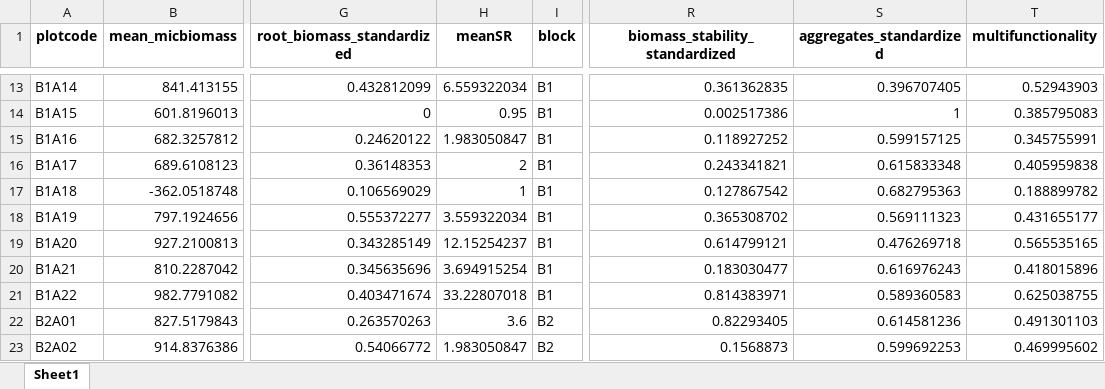
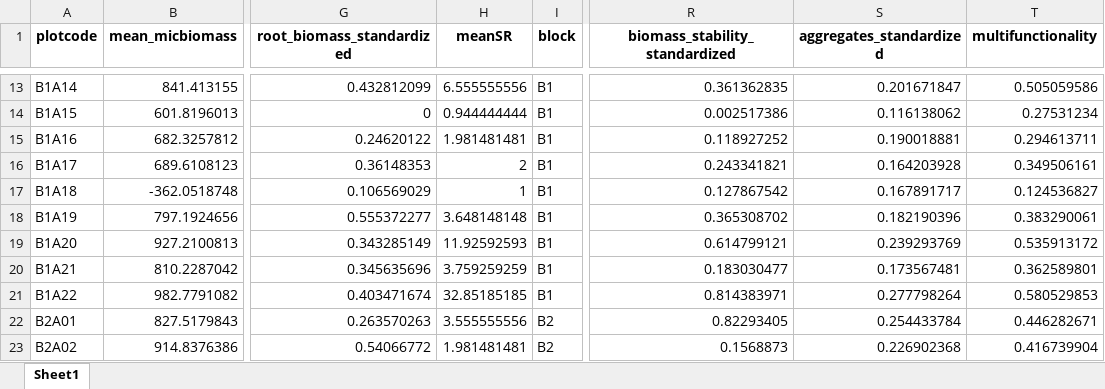
Before and after one commit to schnarfschnarf/Jena-Chapter, an Excel workbook: Data Analysis/1_Data/ecological_multifunctionality_reduced.xlsx, sheet Sheet1, drawn as a sheet; only a part is shown, gaps mark what is left out; values as stored, in another font and other column widths than the file's, no borders; the diff covers the shown part only; the diff names each change by its address in the sheet, - before the commit and + after, or states it on an @@ line.

```diff
--- a/Data Analysis/1_Data/ecological_multifunctionality_reduced.xlsx (sheet Sheet1)
+++ b/Data Analysis/1_Data/ecological_multifunctionality_reduced.xlsx (sheet Sheet1)
-H13 (meanSR): 6.559322034
+H13 (meanSR): 6.555555556
-S13 (aggregates_standardized): 0.396707405
+S13 (aggregates_standardized): 0.201671847
-T13 (multifunctionality): 0.52943903
+T13 (multifunctionality): 0.505059586
-H14 (meanSR): 0.95
+H14 (meanSR): 0.944444444
-S14 (aggregates_standardized): 1
+S14 (aggregates_standardized): 0.116138062
-T14 (multifunctionality): 0.385795083
+T14 (multifunctionality): 0.27531234
-H15 (meanSR): 1.983050847
+H15 (meanSR): 1.981481481
-S15 (aggregates_standardized): 0.599157125
+S15 (aggregates_standardized): 0.190018881
-T15 (multifunctionality): 0.345755991
+T15 (multifunctionality): 0.294613711
-S16 (aggregates_standardized): 0.615833348
+S16 (aggregates_standardized): 0.164203928
-T16 (multifunctionality): 0.405959838
+T16 (multifunctionality): 0.349506161
-S17 (aggregates_standardized): 0.682795363
+S17 (aggregates_standardized): 0.167891717
-T17 (multifunctionality): 0.188899782
+T17 (multifunctionality): 0.124536827
-H18 (meanSR): 3.559322034
+H18 (meanSR): 3.648148148
-S18 (aggregates_standardized): 0.569111323
+S18 (aggregates_standardized): 0.182190396
-T18 (multifunctionality): 0.431655177
+T18 (multifunctionality): 0.383290061
-H19 (meanSR): 12.15254237
+H19 (meanSR): 11.92592593
-S19 (aggregates_standardized): 0.476269718
+S19 (aggregates_standardized): 0.239293769
-T19 (multifunctionality): 0.565535165
+T19 (multifunctionality): 0.535913172
-H20 (meanSR): 3.694915254
+H20 (meanSR): 3.759259259
-S20 (aggregates_standardized): 0.616976243
+S20 (aggregates_standardized): 0.173567481
-T20 (multifunctionality): 0.418015896
+T20 (multifunctionality): 0.362589801
-H21 (meanSR): 33.22807018
+H21 (meanSR): 32.85185185
-S21 (aggregates_standardized): 0.589360583
+S21 (aggregates_standardized): 0.277798264
-T21 (multifunctionality): 0.625038755
+T21 (multifunctionality): 0.580529853
-H22 (meanSR): 3.6
+H22 (meanSR): 3.555555556
-S22 (aggregates_standardized): 0.614581236
+S22 (aggregates_standardized): 0.254433784
-T22 (multifunctionality): 0.491301103
+T22 (multifunctionality): 0.446282671
-H23 (meanSR): 1.983050847
+H23 (meanSR): 1.981481481
-S23 (aggregates_standardized): 0.599692253
+S23 (aggregates_standardized): 0.226902368
-T23 (multifunctionality): 0.469995602
+T23 (multifunctionality): 0.416739904
```
Also changed, not shown: 196 edited cells elsewhere in this sheet, Data Analysis/1_Data/Aggregates/Results_Spring2024_WSA_all.xlsx, Data Analysis/1_Data/Aggregates/WSA_Winter_all.xlsx, 49 other files.
